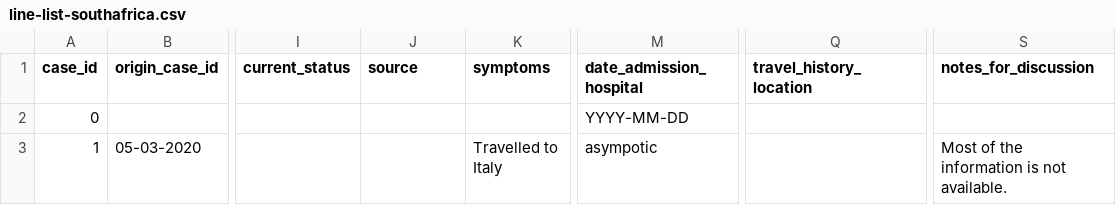
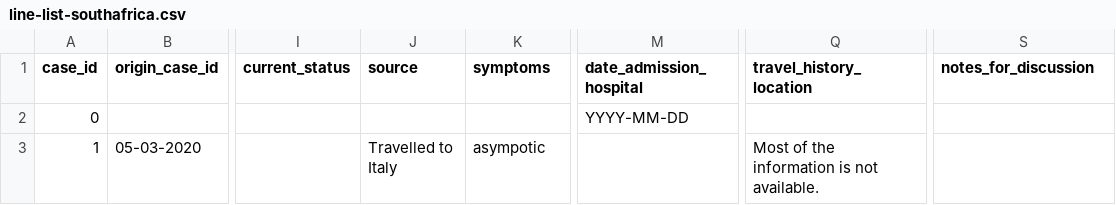
Before and after one commit to oniemtie/covid19africa, a CSV file: data/line-list-southafrica.csv, drawn as a sheet; only a part is shown, gaps mark what is left out; the diff names each change by its address in the sheet, - before the commit and + after, or states it on an @@ line.

Commit message:
Update line-list-southafrica.csv

```diff
--- a/data/line-list-southafrica.csv
+++ b/data/line-list-southafrica.csv
-J3 (source): (empty)
+J3 (source): Travelled to Italy
-K3 (symptoms): Travelled to Italy
+K3 (symptoms): asympotic
-M3 (date_admission_hospital): asympotic
+M3 (date_admission_hospital): (empty)
-Q3 (travel_history_location): (empty)
+Q3 (travel_history_location): Most of the information is not available.
-S3 (notes_for_discussion): Most of the information is not available.
+S3 (notes_for_discussion): (empty)
```
